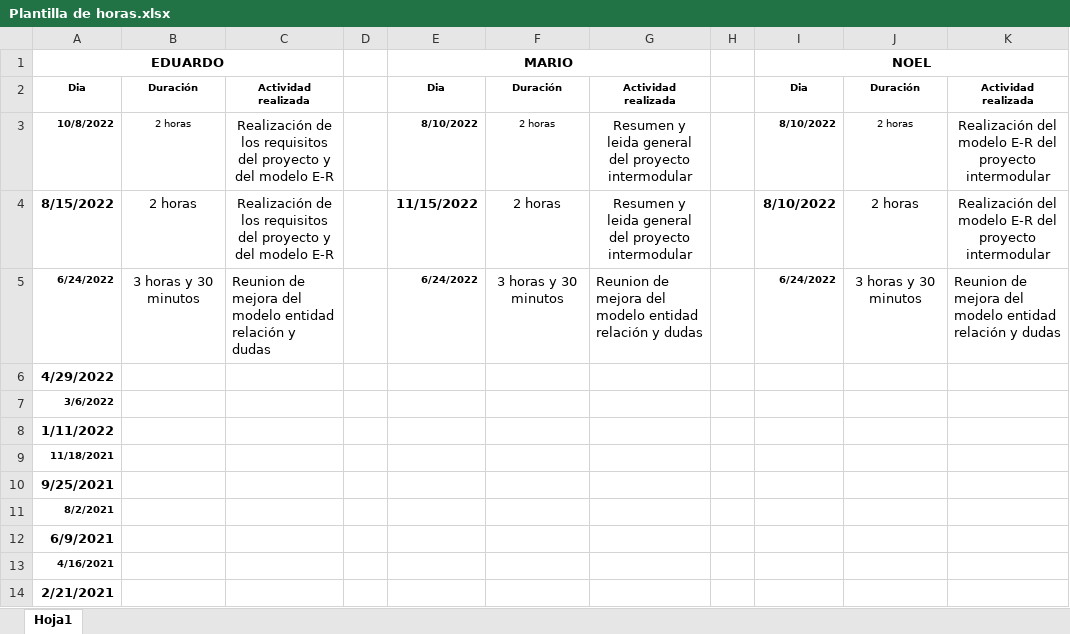
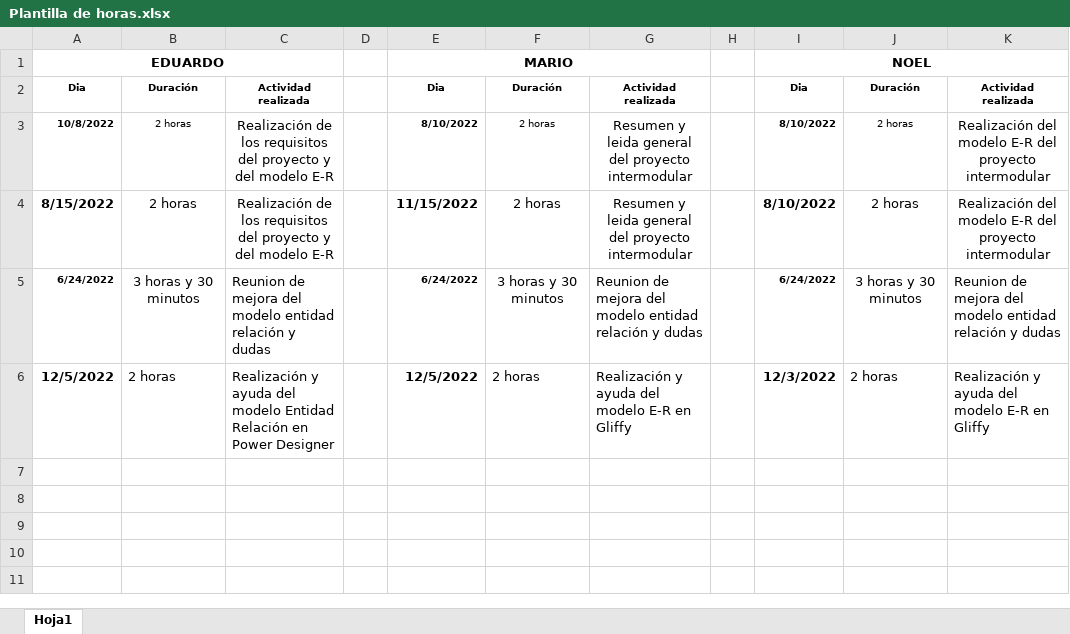
Before and after one commit to maraloeDev/Grado_SuperiorDAM, an Excel workbook: Bases de Datos/1º Evaluación/Proyecto/Plantilla de horas.xlsx, sheet Hoja1, drawn as a sheet; values as stored, in another font and other column widths than the file's, no borders; removed rows and columns are numbered as before the commit, all else as after; the diff names each change by its address in the sheet, - before the commit and + after, or states it on an @@ line.

```diff
--- a/Bases de Datos/1º Evaluación/Proyecto/Plantilla de horas.xlsx (sheet Hoja1)
+++ b/Bases de Datos/1º Evaluación/Proyecto/Plantilla de horas.xlsx (sheet Hoja1)
-row 6: 4/29/2022
-row 7: 3/6/2022
-row 8: 1/11/2022
-row 9: 11/18/2021
-row 10: 9/25/2021
-row 11: 8/2/2021
-row 12: 6/9/2021
-row 13: 4/16/2021
-row 14: 2/21/2021
+row 6: 12/5/2022 | 2 horas | Realización y ayuda del modelo Entidad Relación en Power Designer |  | 12/5/2022 | 2 horas | Realización y ayuda del modelo E-R en Gliffy |  | 12/3/2022 | 2 horas | Realización y ayuda del modelo E-R en Gliffy
```
